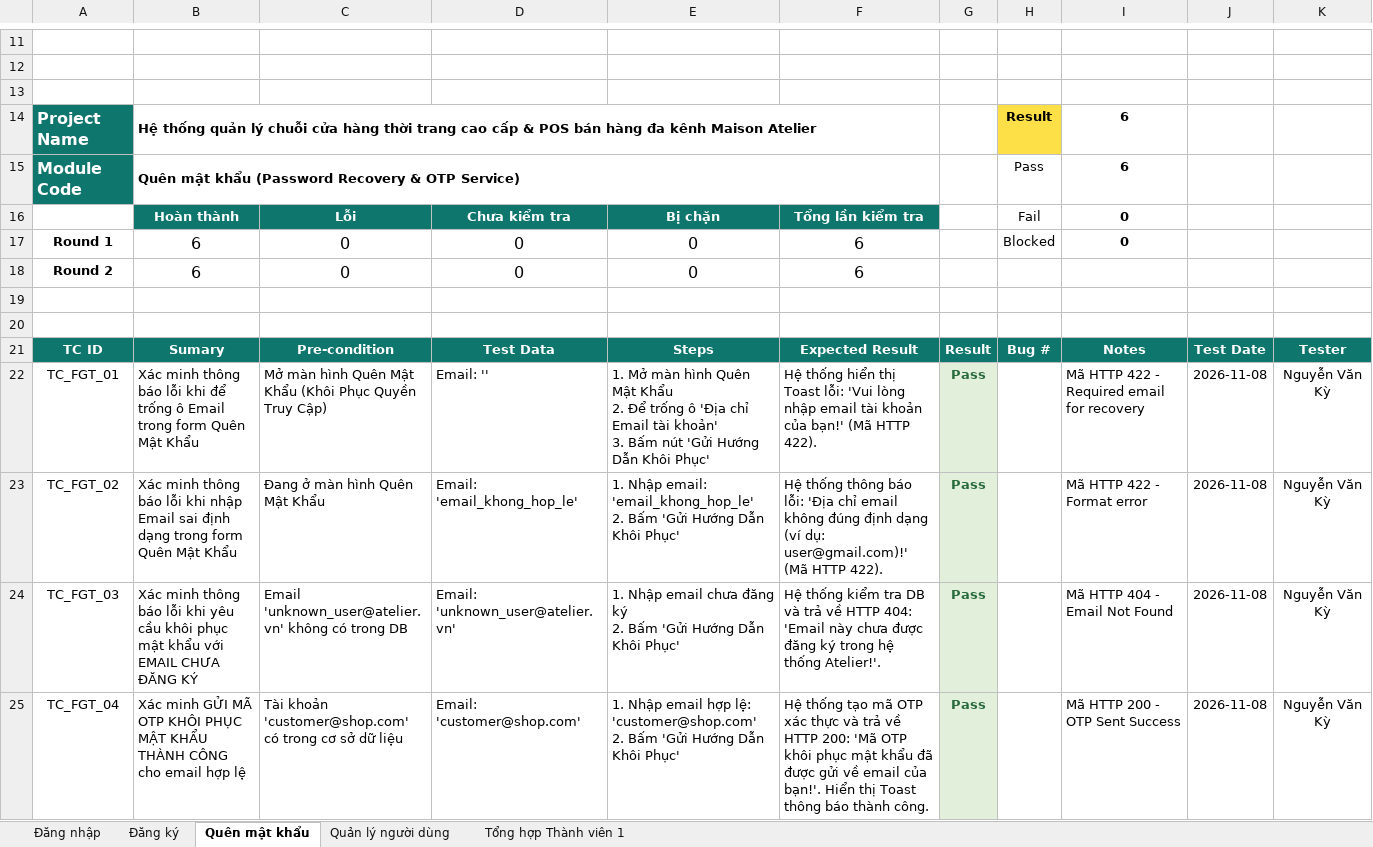
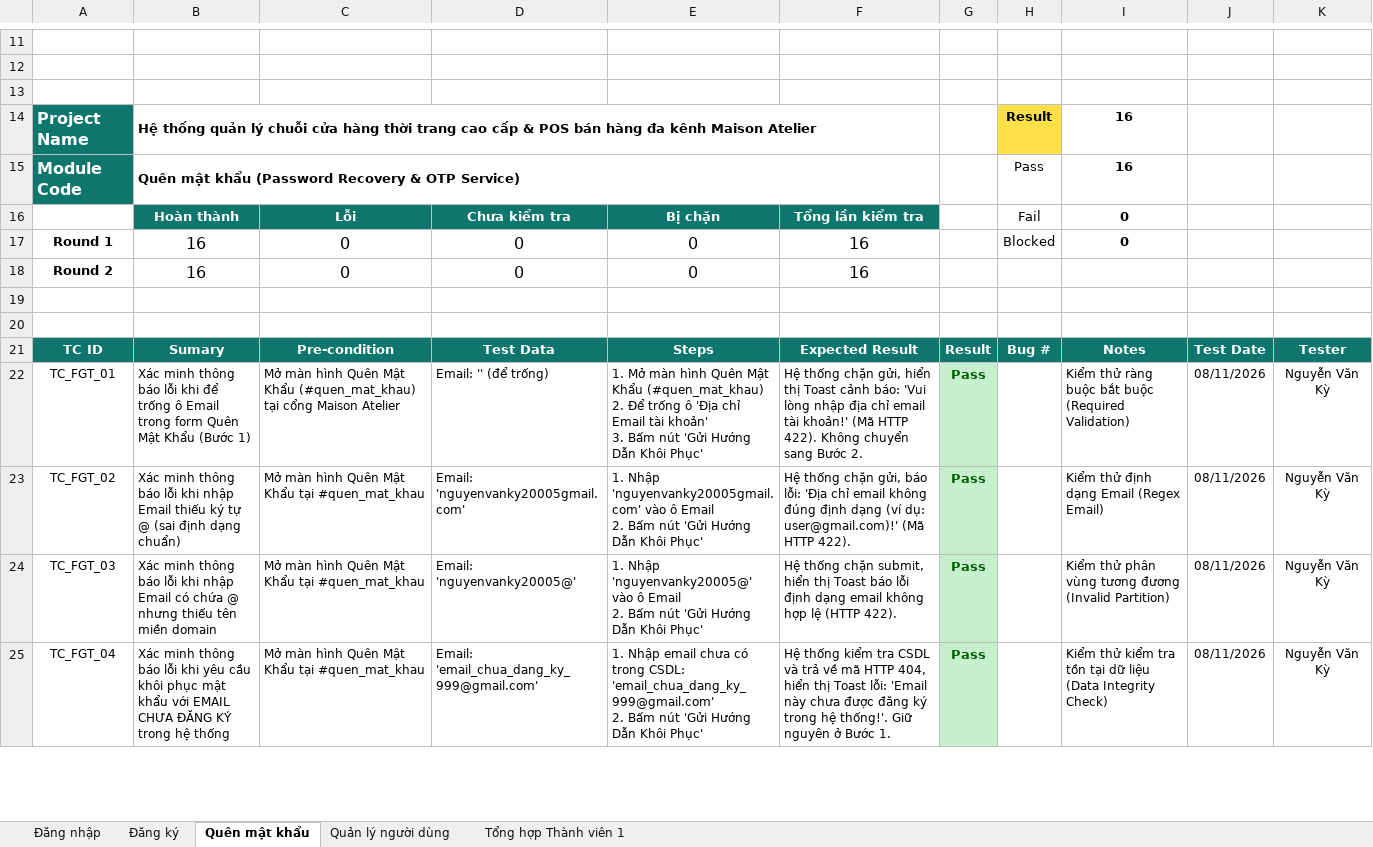
Before and after one commit to ky213456/KiemThu, an Excel workbook: MAU_Testcase_SV.xlsx, sheet Quên mật khẩu, drawn as a sheet; only a part is shown, gaps mark what is left out; values as stored, in another font and other column widths than the file's, no borders; ↵ is a line break in a cell; the diff covers the shown part only; the diff names each change by its address in the sheet, - before the commit and + after, or states it on an @@ line.

Commit message:
feat: hoan thien quen mat khau 2 buoc voi google smtp va queue worker, dong bo 16 test case

```diff
--- a/MAU_Testcase_SV.xlsx (sheet Quên mật khẩu)
+++ b/MAU_Testcase_SV.xlsx (sheet Quên mật khẩu)
-I14:I15: 6
+I14:I15: 16
-B17:B18: 6
+B17:B18: 16
-F17:F18: 6
+F17:F18: 16
@@ A22:F25 text size: smaller @@
-B22: …Mật Khẩu
+B22: …Mật Khẩu (Bước 1)
-C22: …Mật Khẩu (Khôi Phục Quyền Truy Cập)
+C22: …Mật Khẩu (#quen_mat_khau) tại cổng Maison Atelier
-D22: Email: ''
+D22: Email: '' (để trống)
-E22: …Mật Khẩu ↵ 2. Để…
+E22: …Mật Khẩu (#quen_mat_khau) ↵ 2. Để…
-F22: Hệ thống hiển thị Toast lỗi: 'Vui lòng nhập email tài khoản của bạn!' (Mã HTTP 422).
+F22: Hệ thống chặn gửi, hiển thị Toast cảnh báo: 'Vui lòng nhập địa chỉ email tài khoản!' (Mã HTTP 422). Không chuyển sang Bước 2.
@@ G22:G25 fill: #E2EFDA → #C6EFCE, text colour: #276A3C → #006100 @@
-I22: Mã HTTP 422 - Required email for recovery
+I22: Kiểm thử ràng buộc bắt buộc (Required Validation)
@@ I22:K25 text size: smaller @@
-J22:J25: 2026-11-08
+J22:J25: 08/11/2026
-B23: …nhập Email sai định dạng trong form Quên Mật Khẩu
+B23: …nhập Email thiếu ký tự @ (sai định dạng chuẩn)
-C23: Đang ở màn hình Quên Mật Khẩu
+C23: Mở màn hình Quên Mật Khẩu tại #quen_mat_khau
-D23: Email: 'email_khong_hop_le'
+D23: Email: 'nguyenvanky20005gmail.com'
-E23: 1. Nhập email: 'email_khong_hop_le' ↵ 2. Bấm 'Gửi Hướng…
+E23: 1. Nhập 'nguyenvanky20005gmail.com' vào ô Email ↵ 2. Bấm nút 'Gửi Hướng…
-F23: Hệ thống thông báo lỗi:…
+F23: Hệ thống chặn gửi, báo lỗi:…
-I23: Mã HTTP 422 - Format error
+I23: Kiểm thử định dạng Email (Regex Email)
-B24: …lỗi khi yêu cầu khôi phục mật khẩu với EMAIL CHƯA ĐĂNG KÝ
+B24: …lỗi khi nhập Email có chứa @ nhưng thiếu tên miền domain
-C24: Email 'unknown_user@atelier.vn' không có trong DB
+C24: Mở màn hình Quên Mật Khẩu tại #quen_mat_khau
-D24: Email: 'unknown_user@atelier.vn'
+D24: Email: 'nguyenvanky20005@'
-E24: 1. Nhập email chưa đăng ký ↵ 2. Bấm 'Gửi Hướng…
+E24: 1. Nhập 'nguyenvanky20005@' vào ô Email ↵ 2. Bấm nút 'Gửi Hướng…
-F24: Hệ thống kiểm tra DB và trả về HTTP 404: 'Email này chưa được đăng ký trong hệ thống Atelier!'.
+F24: Hệ thống chặn submit, hiển thị Toast báo lỗi định dạng email không hợp lệ (HTTP 422).
-I24: Mã HTTP 404 - Email Not Found
+I24: Kiểm thử phân vùng tương đương (Invalid Partition)
-B25: Xác minh GỬI MÃ OTP KHÔI PHỤC MẬT KHẨU THÀNH CÔNG cho email hợp lệ
+B25: Xác minh thông báo lỗi khi yêu cầu khôi phục mật khẩu với EMAIL CHƯA ĐĂNG KÝ trong hệ thống
-C25: Tài khoản 'customer@shop.com' có trong cơ sở dữ liệu
+C25: Mở màn hình Quên Mật Khẩu tại #quen_mat_khau
-D25: Email: 'customer@shop.com'
+D25: Email: 'email_chua_dang_ky_999@gmail.com'
-E25: …Nhập email hợp lệ: 'customer@shop.com' ↵ 2. Bấm 'Gửi Hướng…
+E25: …Nhập email chưa có trong CSDL: 'email_chua_dang_ky_999@gmail.com' ↵ 2. Bấm nút 'Gửi Hướng…
-F25: Hệ thống tạo mã OTP xác thực và trả về HTTP 200: 'Mã OTP khôi phục mật khẩu đã được gửi về email của bạn!'. Hiển thị Toast thông báo thành công.
+F25: Hệ thống kiểm tra CSDL và trả về mã HTTP 404, hiển thị Toast lỗi: 'Email này chưa được đăng ký trong hệ thống!'. Giữ nguyên ở Bước 1.
-I25: Mã HTTP 200 - OTP Sent Success
+I25: Kiểm thử kiểm tra tồn tại dữ liệu (Data Integrity Check)
```
Also changed, not shown: 10 added rows, 14 edited cells and cell formats elsewhere in this sheet, sheet Tổng hợp Thành viên 1, MAU_TestReport.xlsx, 7 other files.
